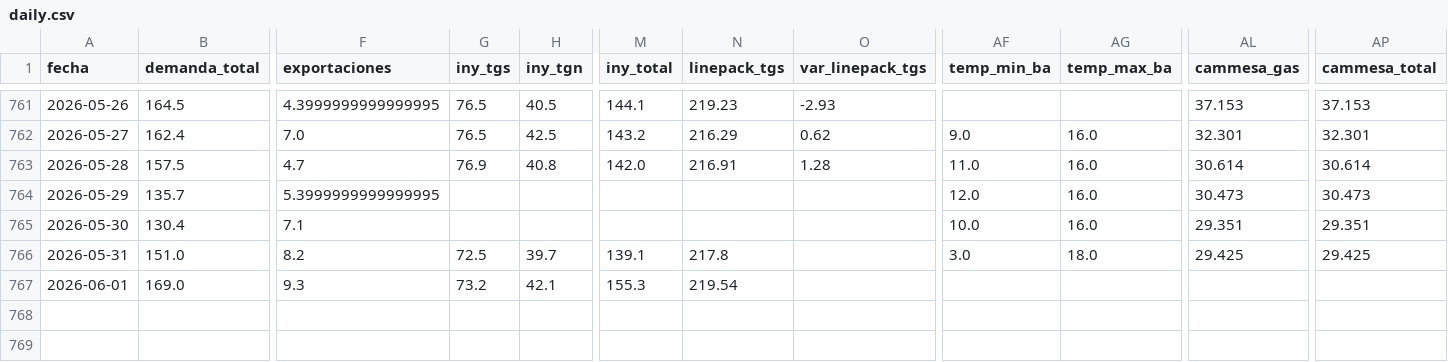
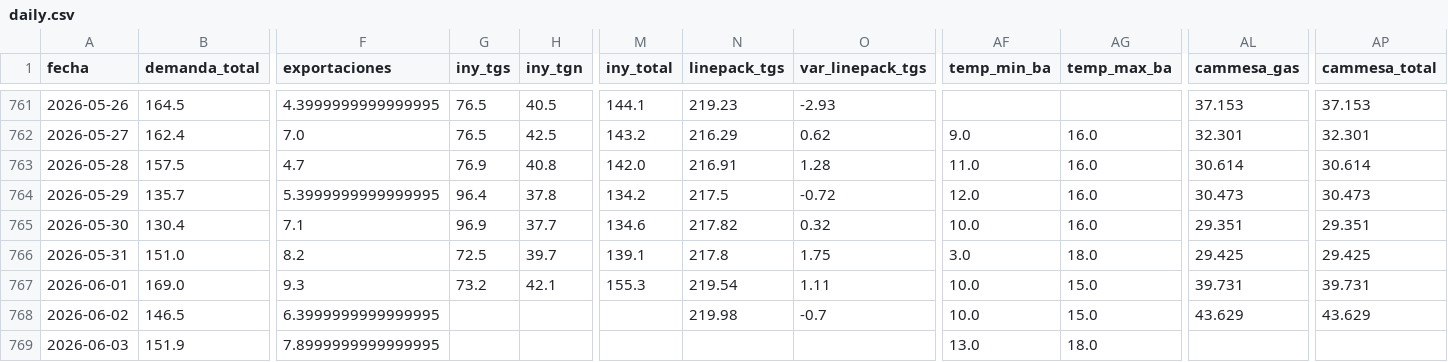
Before and after one commit to mpodeley/estado-del-sistema, a CSV file: public/data/daily.csv, drawn as a sheet; only a part is shown, gaps mark what is left out; rows hold the shown columns only; the diff names each change by its address in the sheet, - before the commit and + after, or states it on an @@ line.

```diff
--- a/public/data/daily.csv
+++ b/public/data/daily.csv
-G764 (iny_tgs): (empty)
+G764 (iny_tgs): 96.4
-H764 (iny_tgn): (empty)
+H764 (iny_tgn): 37.8
-M764 (iny_total): (empty)
+M764 (iny_total): 134.2
-N764 (linepack_tgs): (empty)
+N764 (linepack_tgs): 217.5
-O764 (var_linepack_tgs): (empty)
+O764 (var_linepack_tgs): -0.72
-G765 (iny_tgs): (empty)
+G765 (iny_tgs): 96.9
-H765 (iny_tgn): (empty)
+H765 (iny_tgn): 37.7
-M765 (iny_total): (empty)
+M765 (iny_total): 134.6
-N765 (linepack_tgs): (empty)
+N765 (linepack_tgs): 217.82
-O765 (var_linepack_tgs): (empty)
+O765 (var_linepack_tgs): 0.32
-O766 (var_linepack_tgs): (empty)
+O766 (var_linepack_tgs): 1.75
-O767 (var_linepack_tgs): (empty)
+O767 (var_linepack_tgs): 1.11
-AF767 (temp_min_ba): (empty)
+AF767 (temp_min_ba): 10.0
-AG767 (temp_max_ba): (empty)
+AG767 (temp_max_ba): 15.0
-AL767 (cammesa_gas): (empty)
+AL767 (cammesa_gas): 39.731
-AP767 (cammesa_total): (empty)
+AP767 (cammesa_total): 39.731
+row 768: 2026-06-02 | 146.5 | 6.3999999999999995 |  |  |  | 219.98 | -0.7 | 10.0 | 15.0 | 43.629 | 43.629
+row 769: 2026-06-03 | 151.9 | 7.8999999999999995 |  |  |  |  |  | 13.0 | 18.0
```
Also changed, not shown: public/data/etgs.csv, 19 other files.
